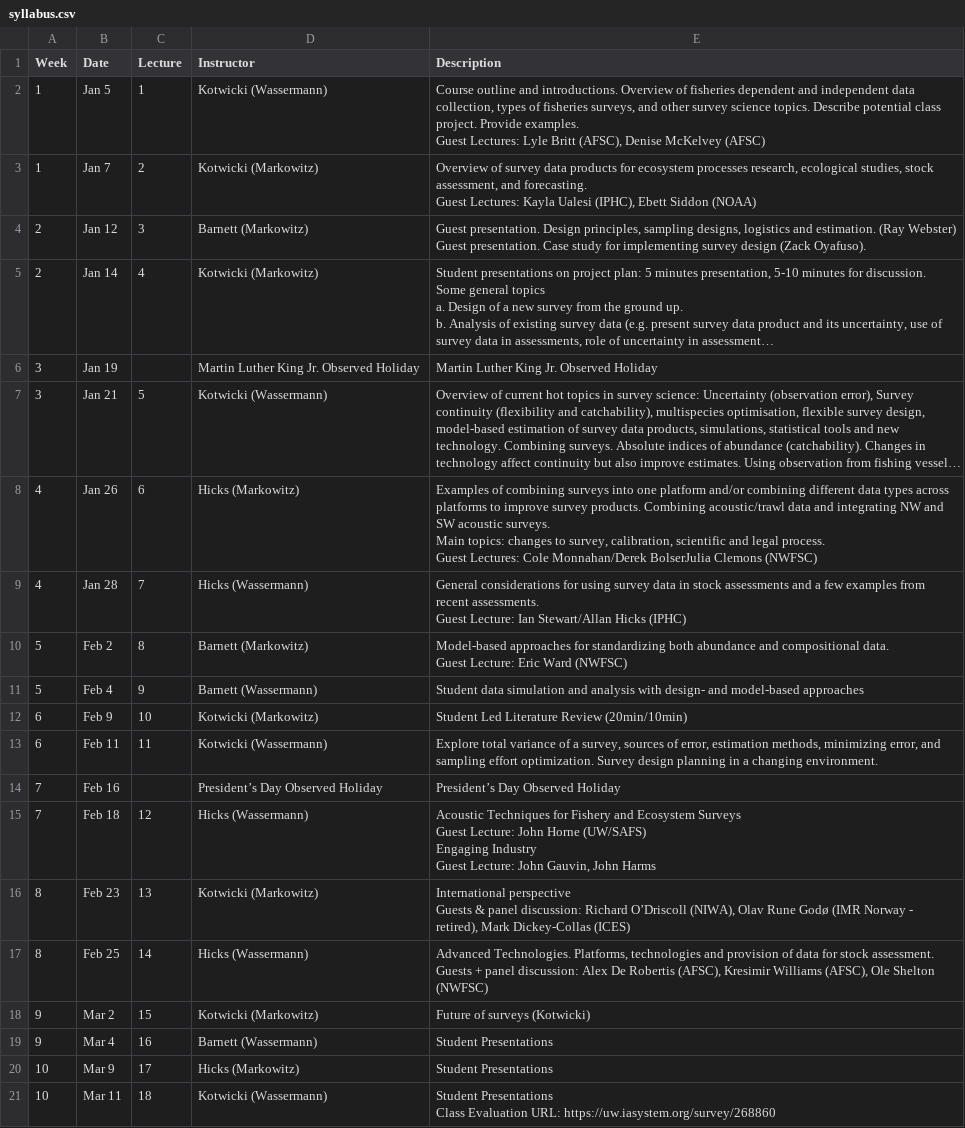
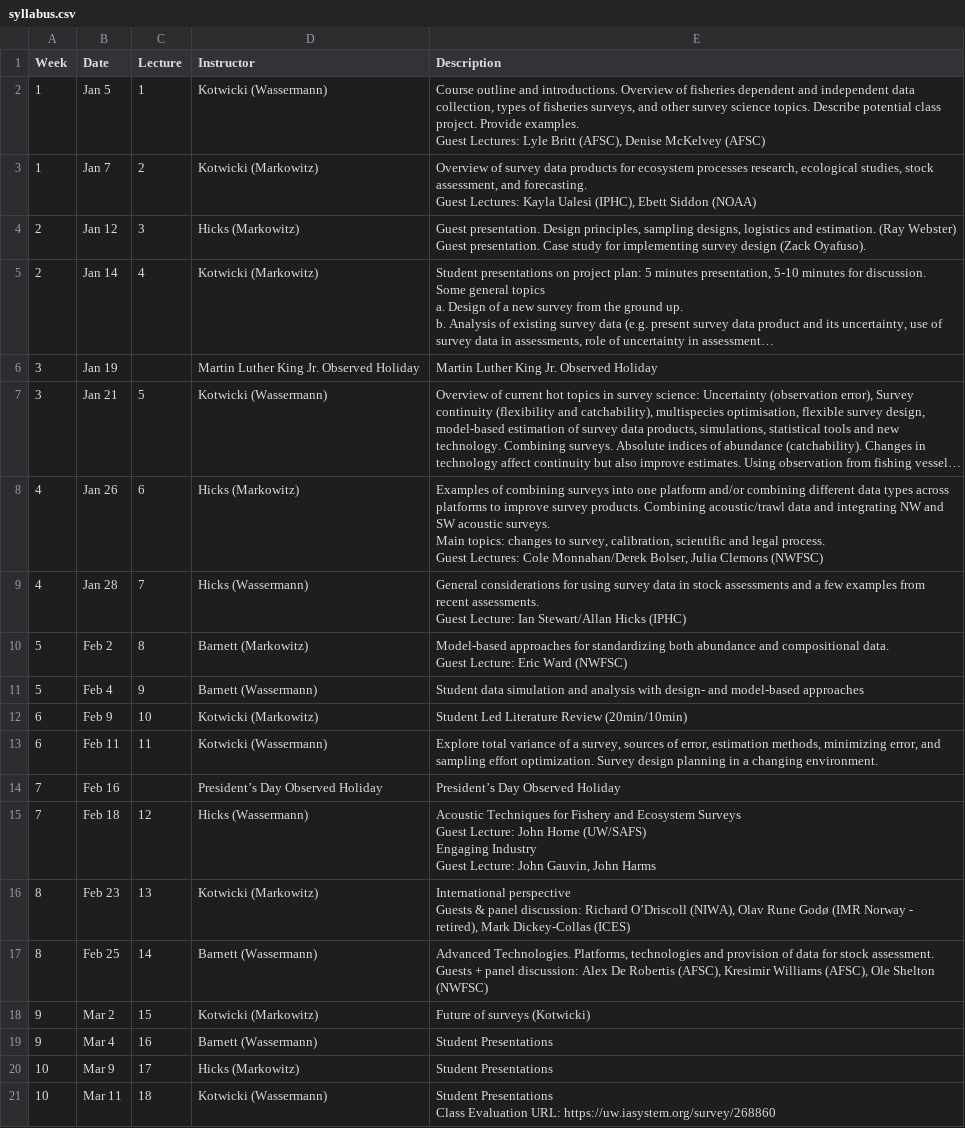
Before and after one commit to afsc-gap-products/UW-FISH572, a CSV file: content/syllabus.csv, drawn as a sheet; long unchanged cells end in …; the diff names each change by its address in the sheet, - before the commit and + after, or states it on an @@ line.

```diff
--- a/content/syllabus.csv
+++ b/content/syllabus.csv
-D4 (Instructor): Barnett (Markowitz)
+D4 (Instructor): Hicks (Markowitz)
-E8 (Description): …Cole Monnahan/Derek BolserJulia Clemons (NWFSC)
+E8 (Description): …Cole Monnahan/Derek Bolser, Julia Clemons (NWFSC)
-D17 (Instructor): Hicks (Wassermann)
+D17 (Instructor): Barnett (Wassermann)
```
Also changed, not shown: 10 other files.
